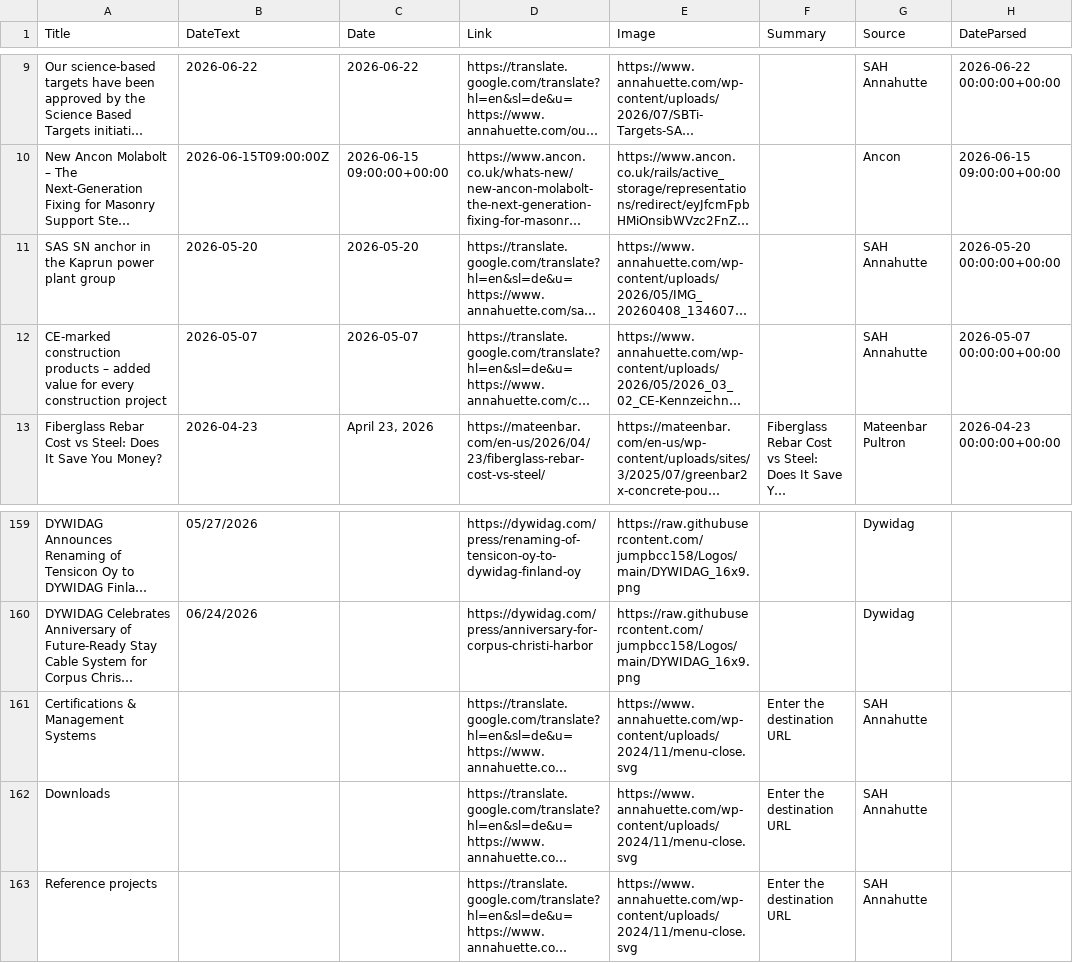
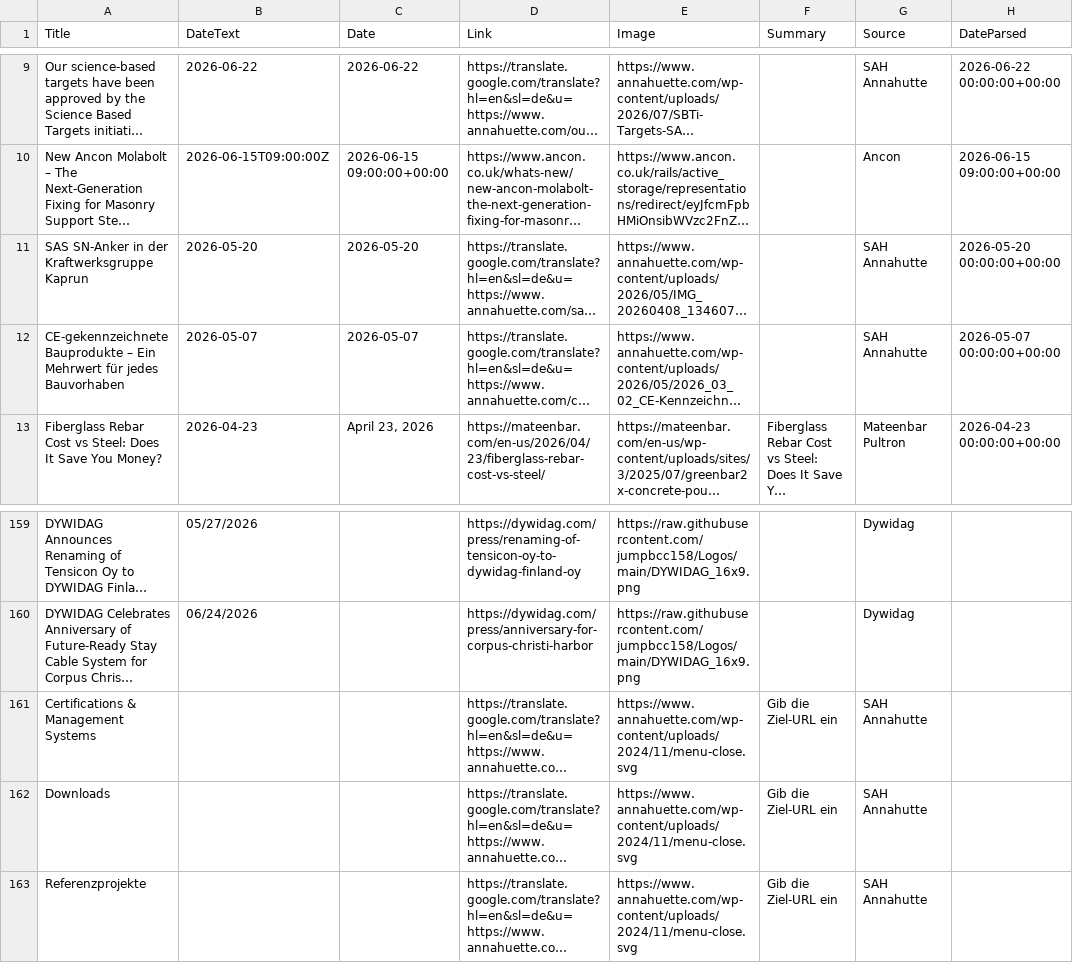
Before and after one commit to jumpbcc158/006gitscrape, a CSV file: export_combined.csv, drawn as a sheet; only a part is shown, gaps mark what is left out; long unchanged cells end in …; the diff names each change by its address in the sheet, - before the commit and + after, or states it on an @@ line.

```diff
--- a/export_combined.csv
+++ b/export_combined.csv
-A11 (Title): SAS SN anchor in the Kaprun power plant group
+A11 (Title): SAS SN-Anker in der Kraftwerksgruppe Kaprun
-A12 (Title): CE-marked construction products – added value for every construction project
+A12 (Title): CE-gekennzeichnete Bauprodukte – Ein Mehrwert für jedes Bauvorhaben
-F161:F163 (Summary): Enter the destination URL
+F161:F163 (Summary): Gib die Ziel-URL ein
-A163 (Title): Reference projects
+A163 (Title): Referenzprojekte
```
